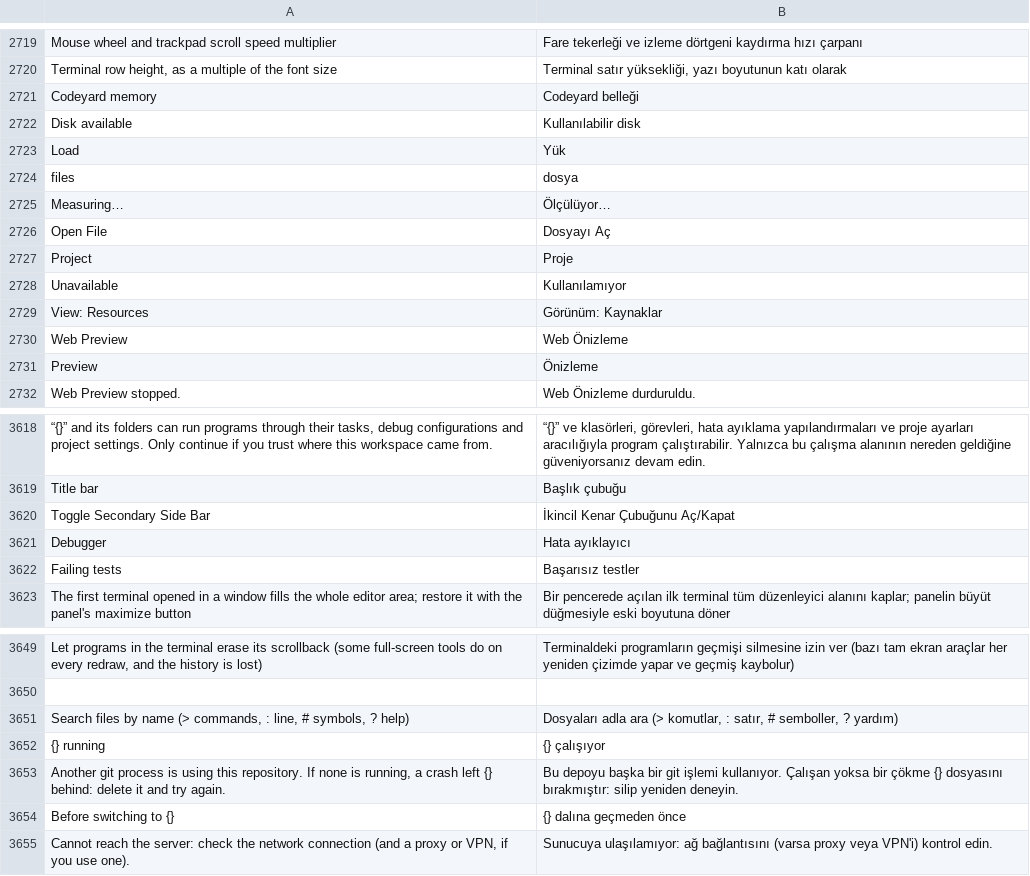
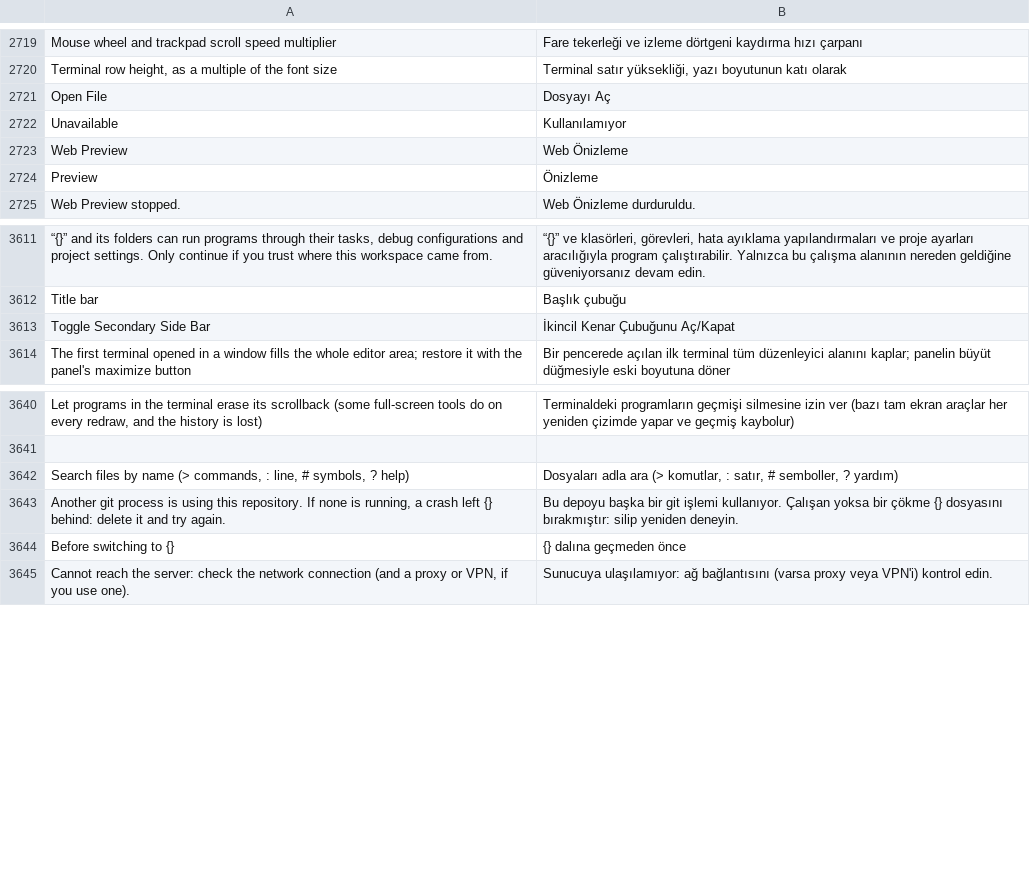
Before and after one commit to doancan/codeyard, a TSV file: crates/app/locales/tr.tsv, drawn as a sheet; only a part is shown, gaps mark what is left out.

Commit message:
chore: remove the Resources status bar strip

```diff
--- a/crates/app/locales/tr.tsv
+++ b/crates/app/locales/tr.tsv
@@ -2720,11 +2720,4 @@ Mouse wheel and trackpad scroll speed multiplier	Fare tekerleği ve izleme dört
 Terminal row height, as a multiple of the font size	Terminal satır yüksekliği, yazı boyutunun katı olarak
-Codeyard memory	Codeyard belleği
-Disk available	Kullanılabilir disk
-Load	Yük
-files	dosya
-Measuring…	Ölçülüyor…
 Open File	Dosyayı Aç
-Project	Proje
 Unavailable	Kullanılamıyor
-View: Resources	Görünüm: Kaynaklar
 Web Preview	Web Önizleme
@@ -3620,4 +3613,2 @@ Title bar	Başlık çubuğu
 Toggle Secondary Side Bar	İkincil Kenar Çubuğunu Aç/Kapat
-Debugger	Hata ayıklayıcı
-Failing tests	Başarısız testler
 The first terminal opened in a window fills the whole editor area; restore it with the panel's maximize button	Bir pencerede açılan ilk terminal tüm düzenleyici alanını kaplar; panelin büyüt düğmesiyle eski boyutuna döner
@@ -3651,3 +3642,2 @@ Let programs in the terminal erase its scrollback (some full-screen tools do on
 Search files by name (> commands, : line, # symbols, ? help)	Dosyaları adla ara (> komutlar, : satır, # semboller, ? yardım)
-{} running	{} çalışıyor
 Another git process is using this repository. If none is running, a crash left {} behind: delete it and try again.	Bu depoyu başka bir git işlemi kullanıyor. Çalışan yoksa bir çökme {} dosyasını bırakmıştır: silip yeniden deneyin.
```
Also changed, not shown: crates/app/locales/template.tsv, 18 other files.
